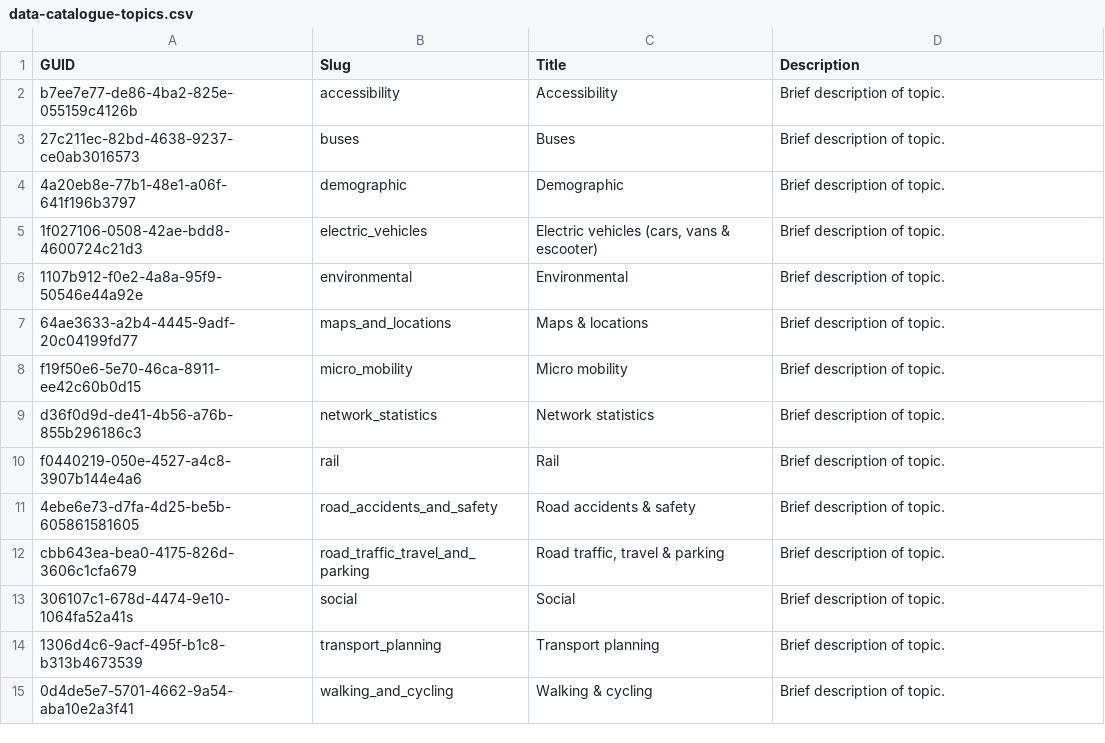
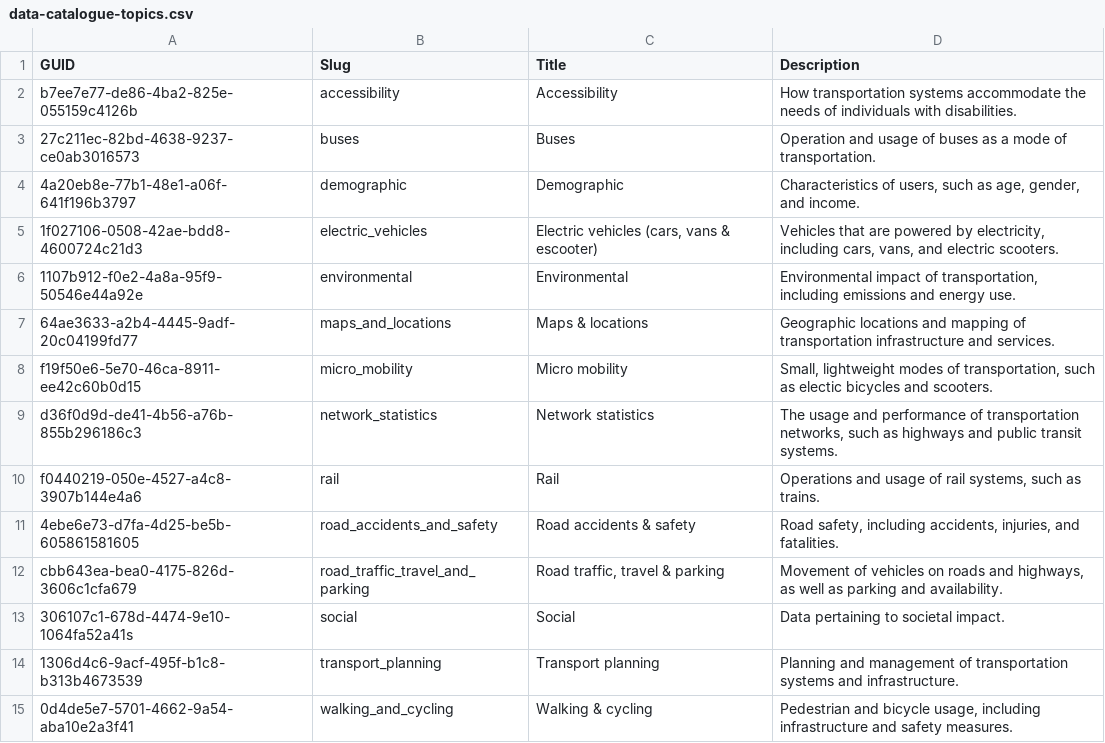
Before and after one commit to westofengland-ca/weca_tdh_ckan, a CSV file: ckan-cli/sample_data/data-catalogue-topics.csv, drawn as a sheet.

```diff
--- a/ckan-cli/sample_data/data-catalogue-topics.csv
+++ b/ckan-cli/sample_data/data-catalogue-topics.csv
@@ -1,15 +1,15 @@
 GUID,Slug,Title,Description
-b7ee7e77-de86-4ba2-825e-055159c4126b,accessibility,Accessibility,Brief description of topic.
-27c211ec-82bd-4638-9237-ce0ab3016573,buses,Buses,Brief description of topic.
-4a20eb8e-77b1-48e1-a06f-641f196b3797,demographic,Demographic,Brief description of topic.
-1f027106-0508-42ae-bdd8-4600724c21d3,electric_vehicles,"Electric vehicles (cars, vans & escooter)",Brief description of topic.
-1107b912-f0e2-4a8a-95f9-50546e44a92e,environmental,Environmental,Brief description of topic.
-64ae3633-a2b4-4445-9adf-20c04199fd77,maps_and_locations,Maps & locations,Brief description of topic.
-f19f50e6-5e70-46ca-8911-ee42c60b0d15,micro_mobility,Micro mobility,Brief description of topic.
-d36f0d9d-de41-4b56-a76b-855b296186c3,network_statistics,Network statistics,Brief description of topic.
-f0440219-050e-4527-a4c8-3907b144e4a6,rail,Rail,Brief description of topic.
-4ebe6e73-d7fa-4d25-be5b-605861581605,road_accidents_and_safety,Road accidents & safety,Brief description of topic.
-cbb643ea-bea0-4175-826d-3606c1cfa679,road_traffic_travel_and_parking,"Road traffic, travel & parking",Brief description of topic.
-306107c1-678d-4474-9e10-1064fa52a41s,social,Social,Brief description of topic.
-1306d4c6-9acf-495f-b1c8-b313b4673539,transport_planning,Transport planning,Brief description of topic.
-0d4de5e7-5701-4662-9a54-aba10e2a3f41,walking_and_cycling,Walking & cycling,Brief description of topic.
+b7ee7e77-de86-4ba2-825e-055159c4126b,accessibility,Accessibility,How transportation systems accommodate the needs of individuals with disabilities.
+27c211ec-82bd-4638-9237-ce0ab3016573,buses,Buses,Operation and usage of buses as a mode of transportation.
+4a20eb8e-77b1-48e1-a06f-641f196b3797,demographic,Demographic,"Characteristics of users, such as age, gender, and income."
+1f027106-0508-42ae-bdd8-4600724c21d3,electric_vehicles,"Electric vehicles (cars, vans & escooter)","Vehicles that are powered by electricity, including cars, vans, and electric scooters."
+1107b912-f0e2-4a8a-95f9-50546e44a92e,environmental,Environmental,"Environmental impact of transportation, including emissions and energy use."
+64ae3633-a2b4-4445-9adf-20c04199fd77,maps_and_locations,Maps & locations,Geographic locations and mapping of transportation infrastructure and services.
+f19f50e6-5e70-46ca-8911-ee42c60b0d15,micro_mobility,Micro mobility,"Small, lightweight modes of transportation, such as electic bicycles and scooters."
+d36f0d9d-de41-4b56-a76b-855b296186c3,network_statistics,Network statistics,"The usage and performance of transportation networks, such as highways and public transit systems."
+f0440219-050e-4527-a4c8-3907b144e4a6,rail,Rail,"Operations and usage of rail systems, such as trains."
+4ebe6e73-d7fa-4d25-be5b-605861581605,road_accidents_and_safety,Road accidents & safety,"Road safety, including accidents, injuries, and fatalities."
+cbb643ea-bea0-4175-826d-3606c1cfa679,road_traffic_travel_and_parking,"Road traffic, travel & parking","Movement of vehicles on roads and highways, as well as parking and availability."
+306107c1-678d-4474-9e10-1064fa52a41s,social,Social,Data pertaining to societal impact.
+1306d4c6-9acf-495f-b1c8-b313b4673539,transport_planning,Transport planning,Planning and management of transportation systems and infrastructure.
+0d4de5e7-5701-4662-9a54-aba10e2a3f41,walking_and_cycling,Walking & cycling,"Pedestrian and bicycle usage, including infrastructure and safety measures."
```
Also changed, not shown: ckan-cli/sample_data/data-catalogue-publishers.csv, 5 other files.
